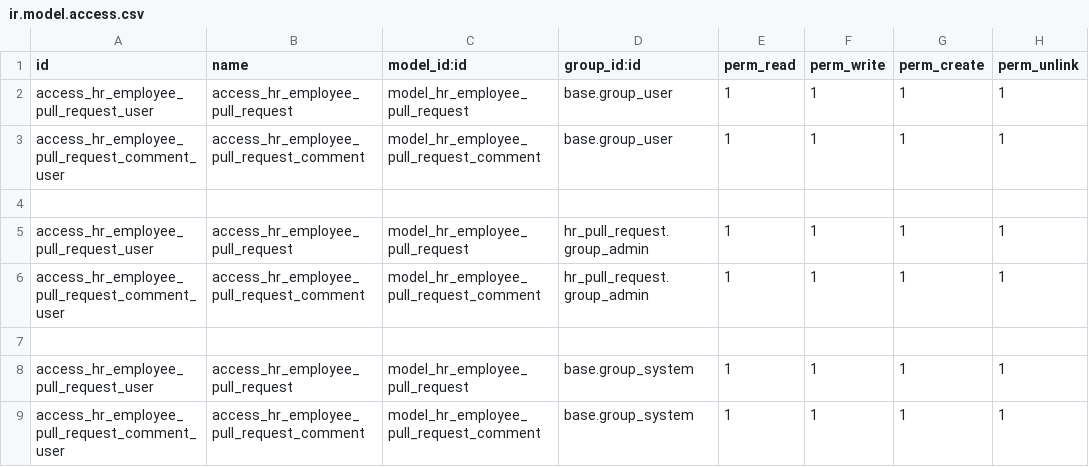
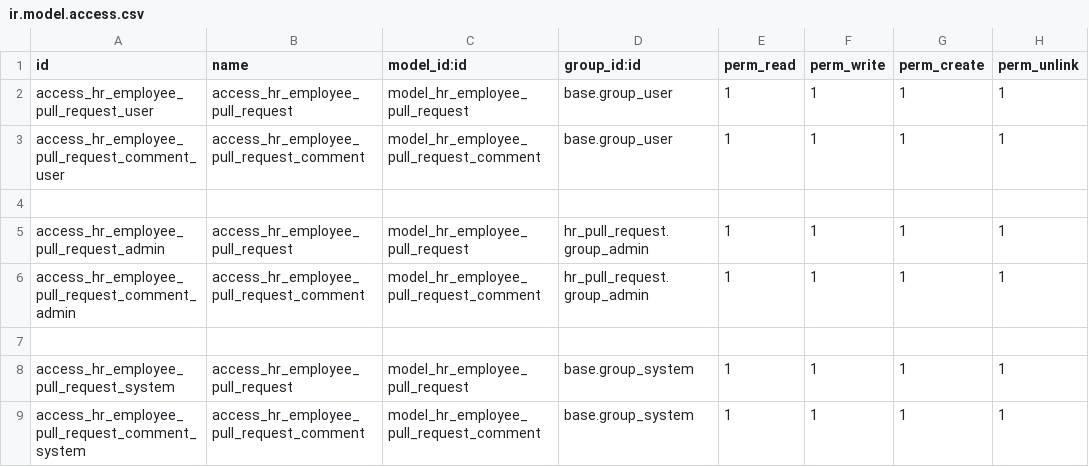
Before and after one commit to somu-odoo/memes, a CSV file: hr_pull_request/security/ir.model.access.csv, drawn as a sheet.

```diff
--- a/hr_pull_request/security/ir.model.access.csv
+++ b/hr_pull_request/security/ir.model.access.csv
@@ -4,6 +4,6 @@ access_hr_employee_pull_request_comment_user,access_hr_employee_pull_request_com
 
-access_hr_employee_pull_request_user,access_hr_employee_pull_request,model_hr_employee_pull_request,hr_pull_request.group_admin,1,1,1,1
-access_hr_employee_pull_request_comment_user,access_hr_employee_pull_request_comment,model_hr_employee_pull_request_comment,hr_pull_request.group_admin,1,1,1,1
+access_hr_employee_pull_request_admin,access_hr_employee_pull_request,model_hr_employee_pull_request,hr_pull_request.group_admin,1,1,1,1
+access_hr_employee_pull_request_comment_admin,access_hr_employee_pull_request_comment,model_hr_employee_pull_request_comment,hr_pull_request.group_admin,1,1,1,1
 
-access_hr_employee_pull_request_user,access_hr_employee_pull_request,model_hr_employee_pull_request,base.group_system,1,1,1,1
-access_hr_employee_pull_request_comment_user,access_hr_employee_pull_request_comment,model_hr_employee_pull_request_comment,base.group_system,1,1,1,1
+access_hr_employee_pull_request_system,access_hr_employee_pull_request,model_hr_employee_pull_request,base.group_system,1,1,1,1
+access_hr_employee_pull_request_comment_system,access_hr_employee_pull_request_comment,model_hr_employee_pull_request_comment,base.group_system,1,1,1,1
```
Also changed, not shown: 3 other files.
